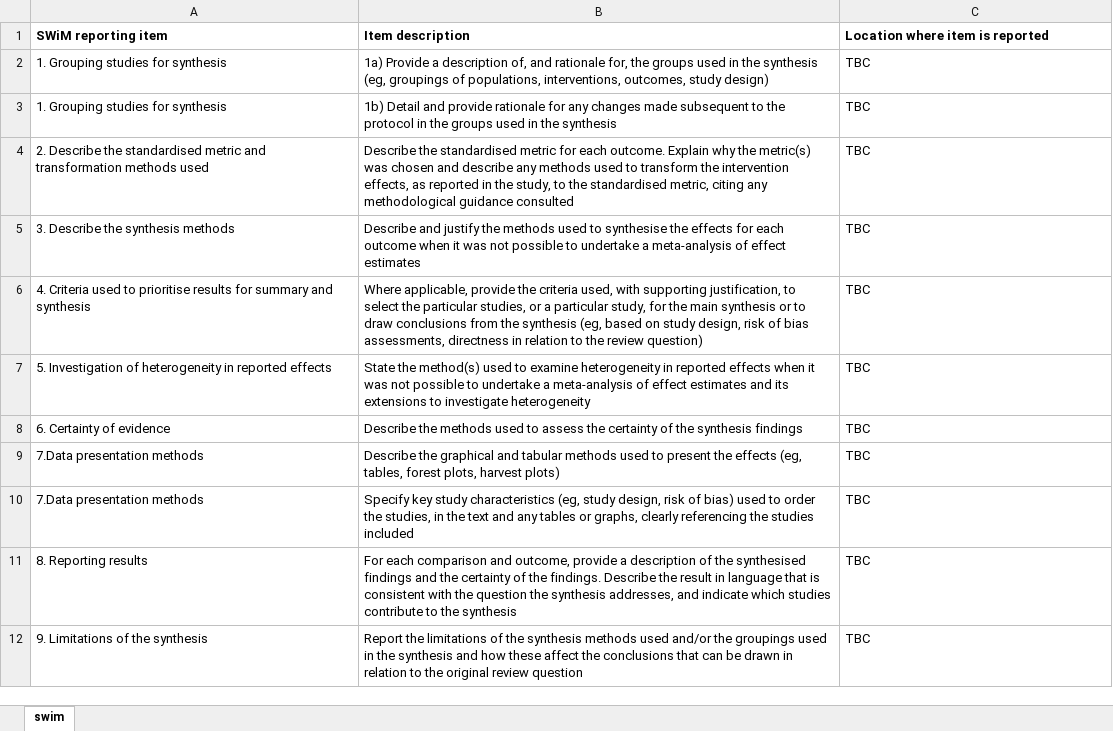
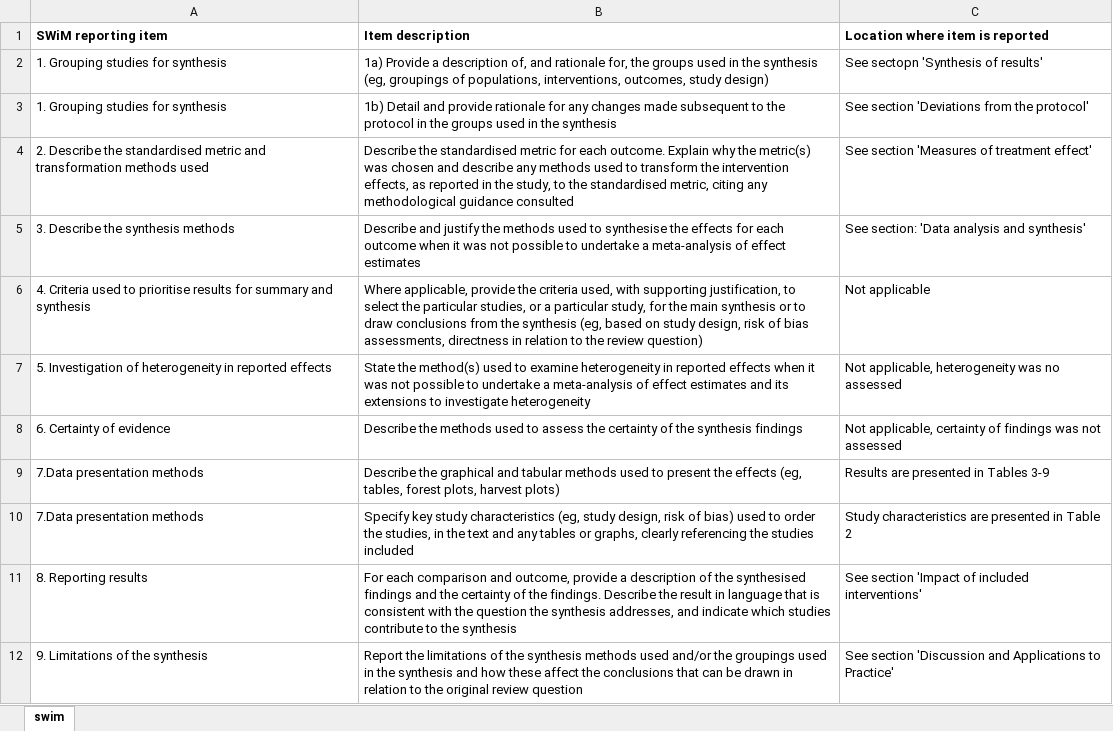
Before and after one commit to davetayl-r/youth-homelessness-review, an Excel workbook: supplementary-material/inputs/swim_checklist.xlsx, sheet swim, drawn as a sheet; values as stored, in another font and other column widths than the file's, no borders; the diff names each change by its address in the sheet, - before the commit and + after, or states it on an @@ line.

Commit message:
Updated SWiM checklist

```diff
--- a/supplementary-material/inputs/swim_checklist.xlsx (sheet swim)
+++ b/supplementary-material/inputs/swim_checklist.xlsx (sheet swim)
-C2 (Location where item is reported): TBC
+C2 (Location where item is reported): See sectopn 'Synthesis of results'
-C3 (Location where item is reported): TBC
+C3 (Location where item is reported): See section 'Deviations from the protocol'
-C4 (Location where item is reported): TBC
+C4 (Location where item is reported): See section 'Measures of treatment effect'
-C5 (Location where item is reported): TBC
+C5 (Location where item is reported): See section: 'Data analysis and synthesis'
-C6 (Location where item is reported): TBC
+C6 (Location where item is reported): Not applicable
-C7 (Location where item is reported): TBC
+C7 (Location where item is reported): Not applicable, heterogeneity was no assessed
-C8 (Location where item is reported): TBC
+C8 (Location where item is reported): Not applicable, certainty of findings was not assessed
-C9 (Location where item is reported): TBC
+C9 (Location where item is reported): Results are presented in Tables 3-9
-C10 (Location where item is reported): TBC
+C10 (Location where item is reported): Study characteristics are presented in Table 2
-C11 (Location where item is reported): TBC
+C11 (Location where item is reported): See section 'Impact of included interventions'
-C12 (Location where item is reported): TBC
+C12 (Location where item is reported): See section 'Discussion and Applications to Practice'
```
Also changed, not shown: supplementary-material/inputs/barriers_facilitators.xlsx, 5 other files.
